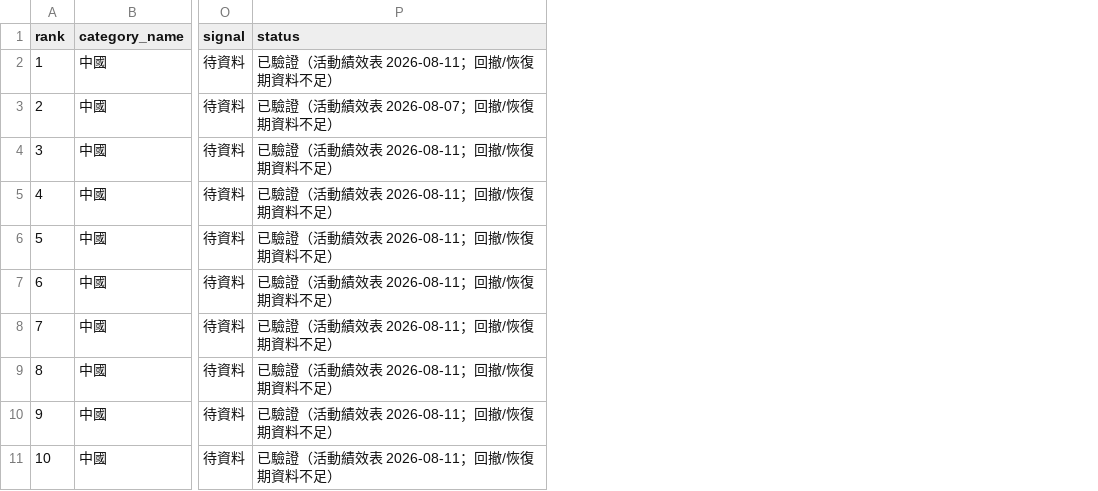
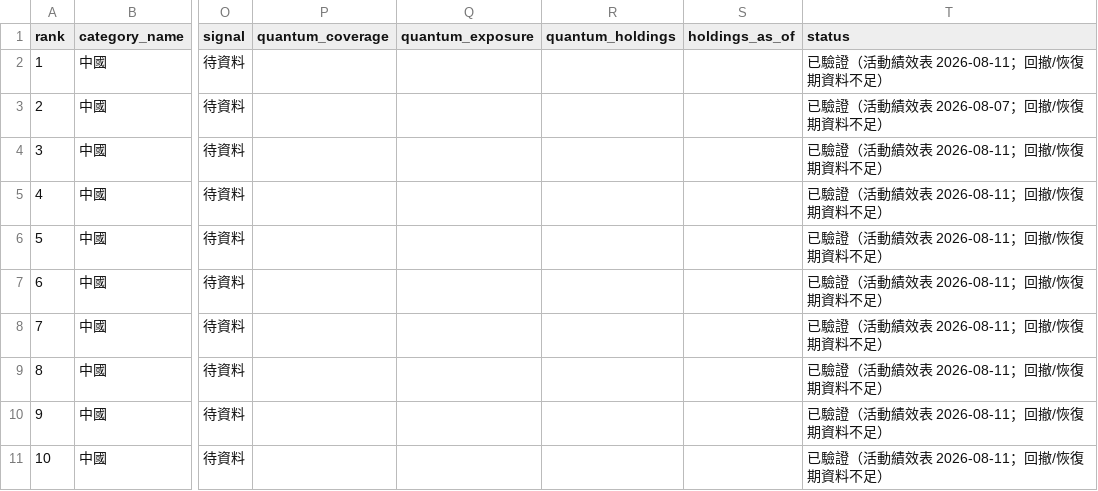
Before and after one commit to eva5389-pixel/grafana-dashboard, a CSV file: data/categories/china.csv, drawn as a sheet; only a part is shown, gaps mark what is left out; the diff names each change by its address in the sheet, - before the commit and + after, or states it on an @@ line.

```diff
--- a/data/categories/china.csv
+++ b/data/categories/china.csv
+column P (quantum_coverage), empty
+column Q (quantum_exposure), empty
+column R (quantum_holdings), empty
+column S (holdings_as_of), empty
```
Also changed, not shown: data/categories/healthcare.csv, data/categories/japan.csv, 14 other files.
